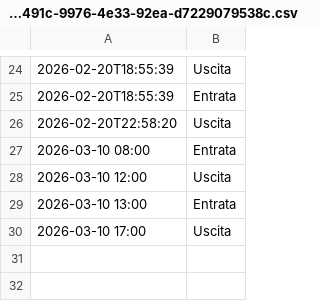
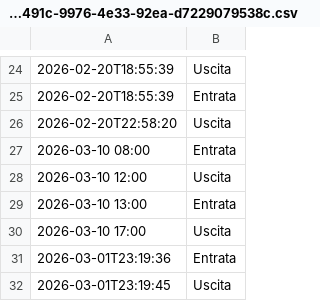
Before and after one commit to jxay28/TimeClockSolution, a CSV file: Dati/2316491c-9976-4e33-92ea-d7229079538c.csv, drawn as a sheet; only a part is shown, gaps mark what is left out; the diff names each change by its address in the sheet, - before the commit and + after, or states it on an @@ line.

```diff
--- a/Dati/2316491c-9976-4e33-92ea-d7229079538c.csv
+++ b/Dati/2316491c-9976-4e33-92ea-d7229079538c.csv
+row 31: 2026-03-01T23:19:36 | Entrata
+row 32: 2026-03-01T23:19:45 | Uscita
```
Also changed, not shown: Dati/audit_log.csv, 1 other file.
